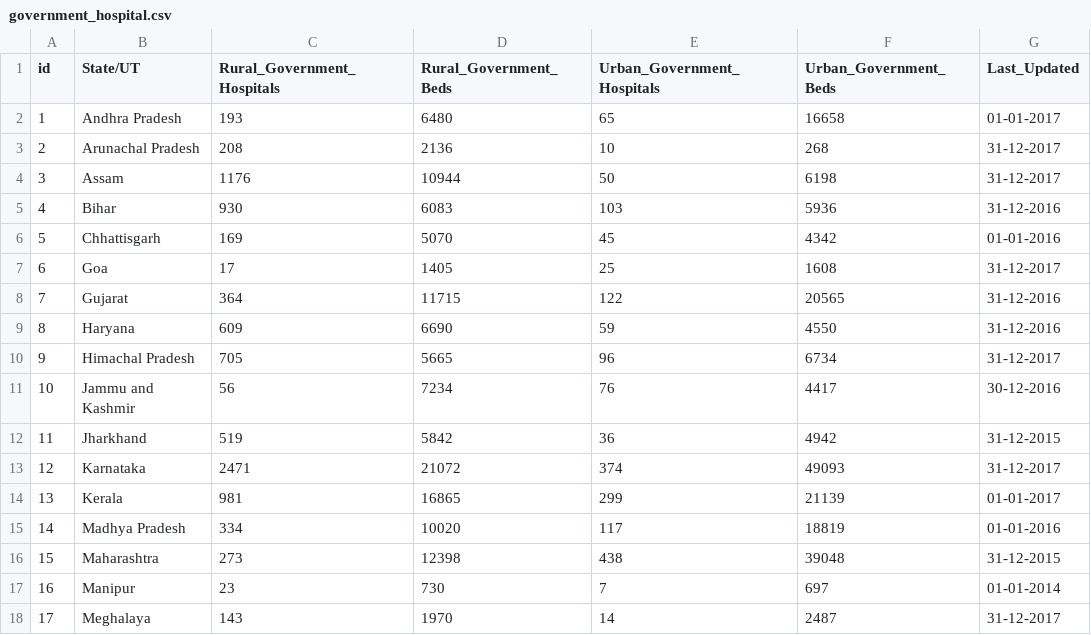
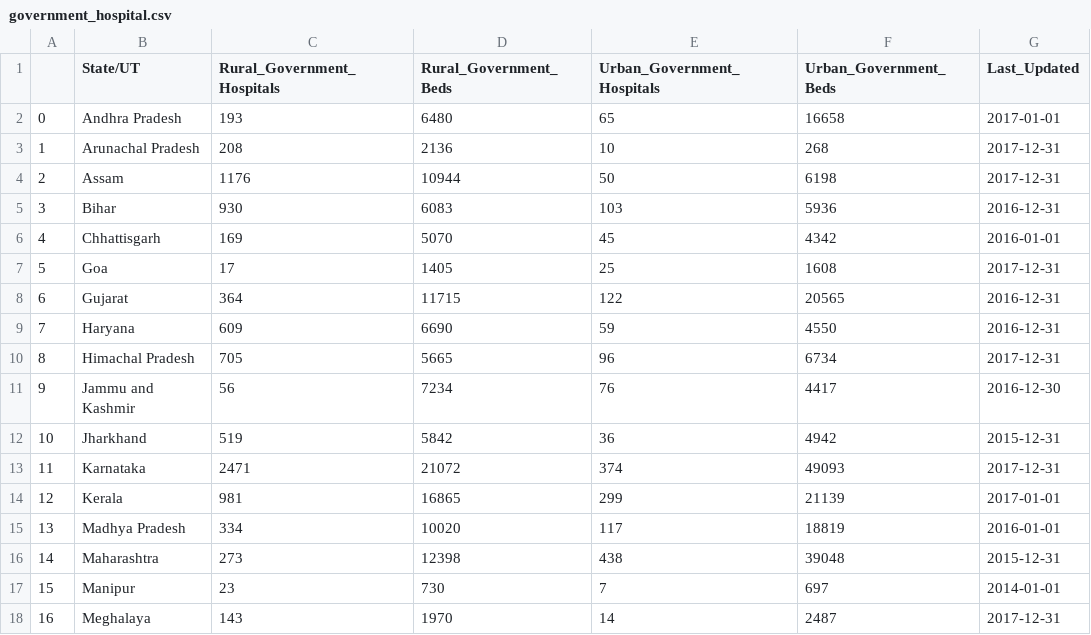
Before and after one commit to MrityunjaySinha5/PythonProject, a CSV file: Clean/government_hospital.csv, drawn as a sheet; only a part is shown; the diff covers the shown part only.

```diff
--- a/Clean/government_hospital.csv
+++ b/Clean/government_hospital.csv
@@ -1,18 +1,18 @@
-id,State/UT,Rural_Government_Hospitals,Rural_Government_Beds,Urban_Government_Hospitals,Urban_Government_Beds,Last_Updated
-1,Andhra Pradesh,193,6480,65,16658,01-01-2017
-2,Arunachal Pradesh,208,2136,10,268,31-12-2017
-3,Assam,1176,10944,50,6198,31-12-2017
-4,Bihar,930,6083,103,5936,31-12-2016
-5,Chhattisgarh,169,5070,45,4342,01-01-2016
-6,Goa,17,1405,25,1608,31-12-2017
-7,Gujarat,364,11715,122,20565,31-12-2016
-8,Haryana,609,6690,59,4550,31-12-2016
-9,Himachal Pradesh,705,5665,96,6734,31-12-2017
-10,Jammu and Kashmir,56,7234,76,4417,30-12-2016
-11,Jharkhand,519,5842,36,4942,31-12-2015
-12,Karnataka,2471,21072,374,49093,31-12-2017
-13,Kerala,981,16865,299,21139,01-01-2017
-14,Madhya Pradesh,334,10020,117,18819,01-01-2016
-15,Maharashtra,273,12398,438,39048,31-12-2015
-16,Manipur,23,730,7,697,01-01-2014
-17,Meghalaya,143,1970,14,2487,31-12-2017
+,State/UT,Rural_Government_Hospitals,Rural_Government_Beds,Urban_Government_Hospitals,Urban_Government_Beds,Last_Updated
+0,Andhra Pradesh,193,6480,65,16658,2017-01-01
+1,Arunachal Pradesh,208,2136,10,268,2017-12-31
+2,Assam,1176,10944,50,6198,2017-12-31
+3,Bihar,930,6083,103,5936,2016-12-31
+4,Chhattisgarh,169,5070,45,4342,2016-01-01
+5,Goa,17,1405,25,1608,2017-12-31
+6,Gujarat,364,11715,122,20565,2016-12-31
+7,Haryana,609,6690,59,4550,2016-12-31
+8,Himachal Pradesh,705,5665,96,6734,2017-12-31
+9,Jammu and Kashmir,56,7234,76,4417,2016-12-30
+10,Jharkhand,519,5842,36,4942,2015-12-31
+11,Karnataka,2471,21072,374,49093,2017-12-31
+12,Kerala,981,16865,299,21139,2017-01-01
+13,Madhya Pradesh,334,10020,117,18819,2016-01-01
+14,Maharashtra,273,12398,438,39048,2015-12-31
+15,Manipur,23,730,7,697,2014-01-01
+16,Meghalaya,143,1970,14,2487,2017-12-31
```
Also changed, not shown: 40 edited cells elsewhere in this file, Clean/all_hospitals.csv, 3 other files.
